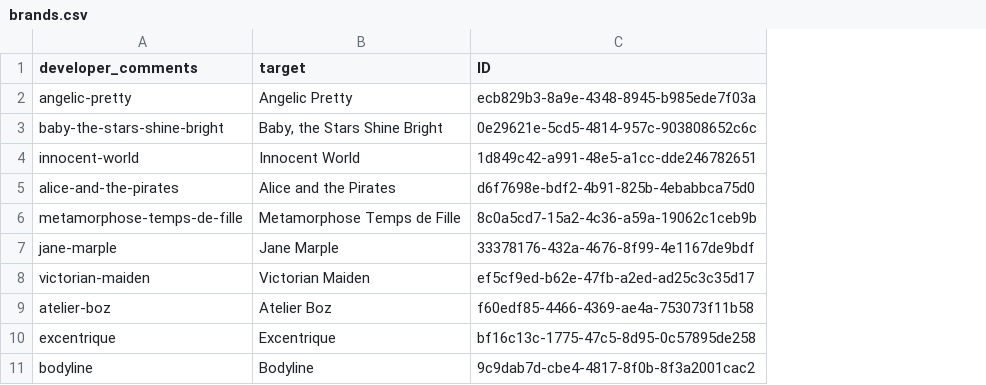
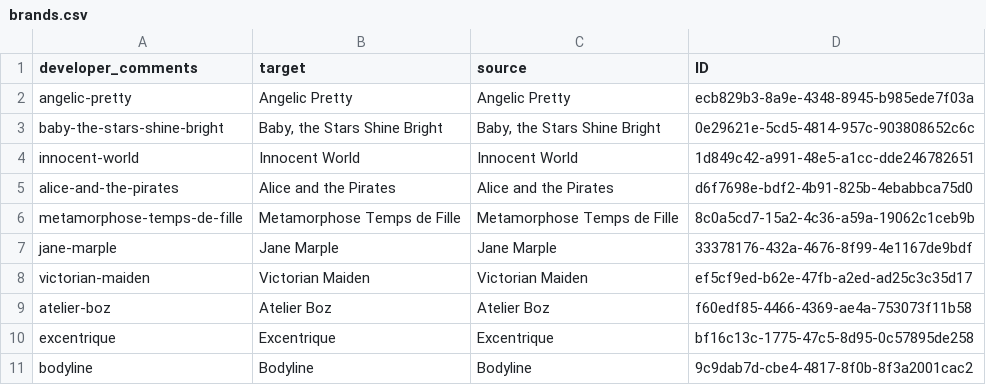
Before and after one commit to lolibrary/sakura, a CSV file: resources/lang/en/brands.csv, drawn as a sheet; only a part is shown; the diff names each change by its address in the sheet, - before the commit and + after, or states it on an @@ line.

Commit message:
Add 'source' column to brands

```diff
--- a/resources/lang/en/brands.csv
+++ b/resources/lang/en/brands.csv
+column C (source), rows 2-11: Angelic Pretty | Baby, the Stars Shine Bright | Innocent World | Alice and the Pirates | Metamorphose Temps de Fille | Jane Marple | Victorian Maiden | Atelier Boz | Excentrique | Bodyline
```
